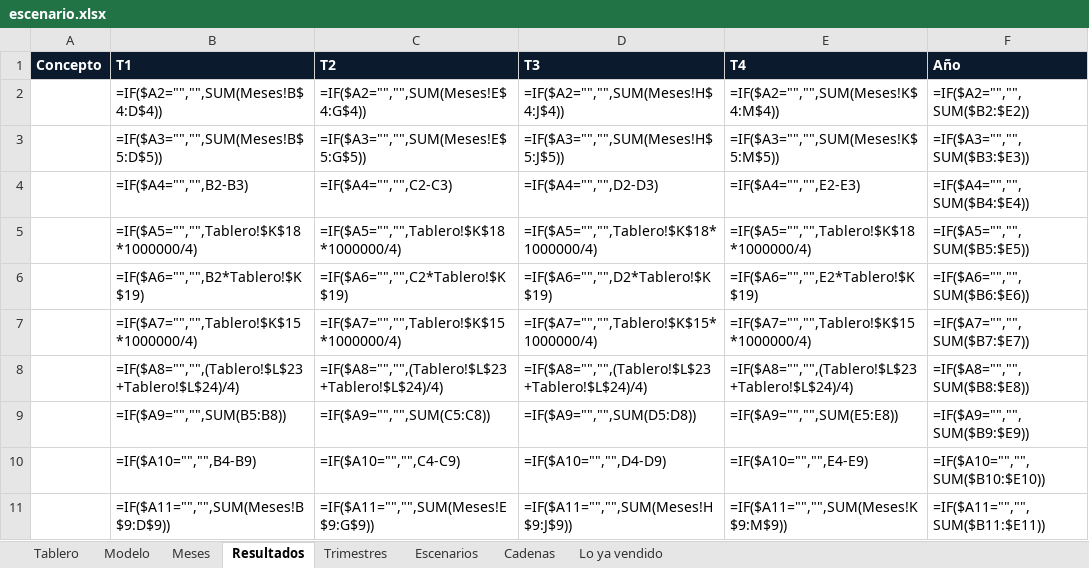
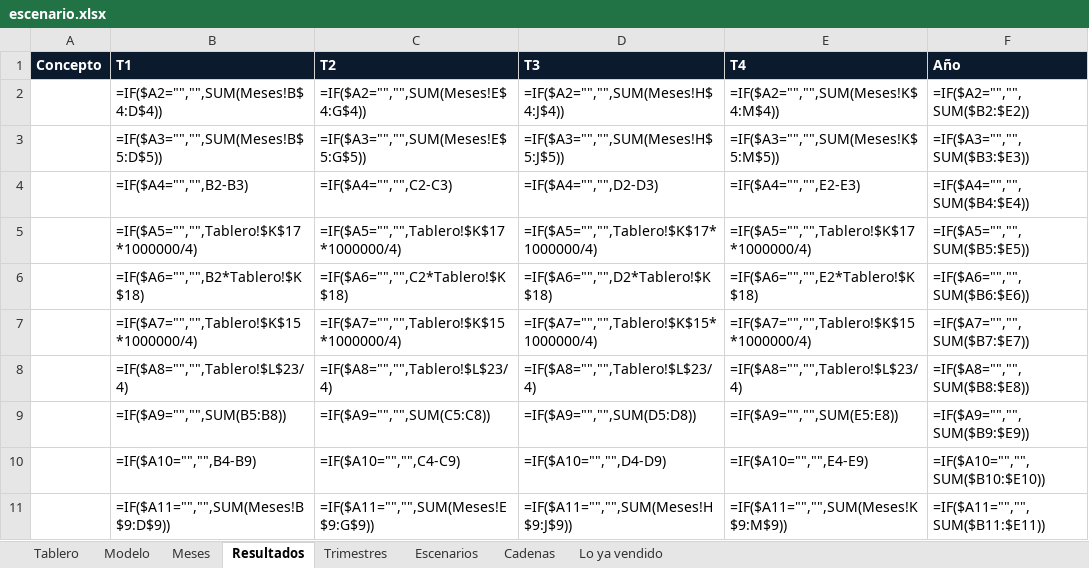
Before and after one commit to aiops-markalab/markalab-bi, an Excel workbook: public/plantillas/escenario.xlsx, sheet Resultados, drawn as a sheet; values as stored, in another font and other column widths than the file's, no borders; formulas without a stored value are shown as written; the diff names each change by its address in the sheet, - before the commit and + after, or states it on an @@ line.

```diff
--- a/public/plantillas/escenario.xlsx (sheet Resultados)
+++ b/public/plantillas/escenario.xlsx (sheet Resultados)
-B5 (T1): =IF($A5="","",Tablero!$K$18*1000000/4)
+B5 (T1): =IF($A5="","",Tablero!$K$17*1000000/4)
-C5 (T2): =IF($A5="","",Tablero!$K$18*1000000/4)
+C5 (T2): =IF($A5="","",Tablero!$K$17*1000000/4)
-D5 (T3): =IF($A5="","",Tablero!$K$18*1000000/4)
+D5 (T3): =IF($A5="","",Tablero!$K$17*1000000/4)
-E5 (T4): =IF($A5="","",Tablero!$K$18*1000000/4)
+E5 (T4): =IF($A5="","",Tablero!$K$17*1000000/4)
-B6 (T1): =IF($A6="","",B2*Tablero!$K$19)
+B6 (T1): =IF($A6="","",B2*Tablero!$K$18)
-C6 (T2): =IF($A6="","",C2*Tablero!$K$19)
+C6 (T2): =IF($A6="","",C2*Tablero!$K$18)
-D6 (T3): =IF($A6="","",D2*Tablero!$K$19)
+D6 (T3): =IF($A6="","",D2*Tablero!$K$18)
-E6 (T4): =IF($A6="","",E2*Tablero!$K$19)
+E6 (T4): =IF($A6="","",E2*Tablero!$K$18)
-B8 (T1): =IF($A8="","",(Tablero!$L$23+Tablero!$L$24)/4)
+B8 (T1): =IF($A8="","",Tablero!$L$23/4)
-C8 (T2): =IF($A8="","",(Tablero!$L$23+Tablero!$L$24)/4)
+C8 (T2): =IF($A8="","",Tablero!$L$23/4)
-D8 (T3): =IF($A8="","",(Tablero!$L$23+Tablero!$L$24)/4)
+D8 (T3): =IF($A8="","",Tablero!$L$23/4)
-E8 (T4): =IF($A8="","",(Tablero!$L$23+Tablero!$L$24)/4)
+E8 (T4): =IF($A8="","",Tablero!$L$23/4)
```
Also changed, not shown: sheet Tablero, sheet Meses, public/plantillas/ejecucion.xlsx, public/plantillas/mapa.xlsx, 15 other files.
